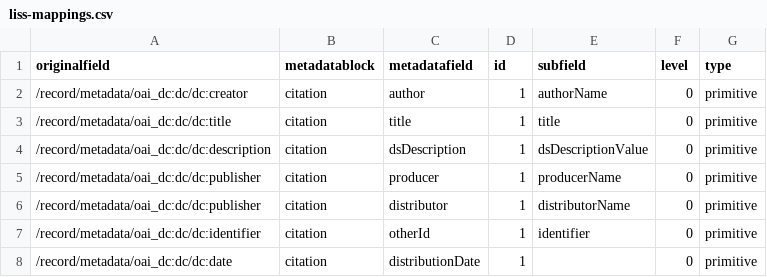
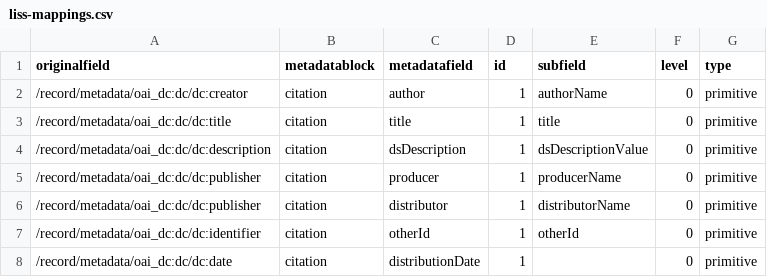
Before and after one commit to FjodorvRijsselberg/semaf-client, a CSV file: semantic-mappings/liss-mappings.csv, drawn as a sheet.

Commit message:
Update liss-mappings.csv

```diff
--- a/semantic-mappings/liss-mappings.csv
+++ b/semantic-mappings/liss-mappings.csv
@@ -6,3 +6,3 @@ originalfield,metadatablock,metadatafield,id,subfield,level,type
 "/record/metadata/oai_dc:dc/dc:publisher",citation,distributor,1,distributorName,0,primitive
-"/record/metadata/oai_dc:dc/dc:identifier",citation,otherId,1,identifier,0,primitive
+"/record/metadata/oai_dc:dc/dc:identifier",citation,otherId,1,otherId,0,primitive
 "/record/metadata/oai_dc:dc/dc:date",citation,distributionDate,1,"",0,primitive
```
